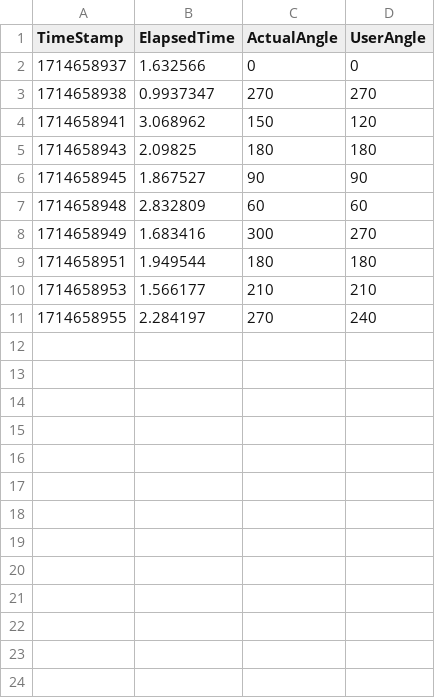
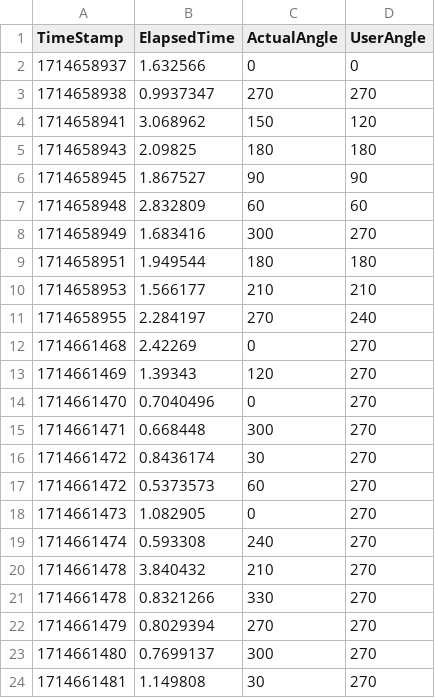
Before and after one commit to EmileJ11/XR, a CSV file: Assets/results.csv, drawn as a sheet.

Commit message:
Correct angle blinks

```diff
--- a/Assets/results.csv
+++ b/Assets/results.csv
@@ -11 +11,14 @@ TimeStamp,ElapsedTime,ActualAngle,UserAngle
 1714658955,2.284197,270,240
+1714661468,2.42269,0,270
+1714661469,1.39343,120,270
+1714661470,0.7040496,0,270
+1714661471,0.668448,300,270
+1714661472,0.8436174,30,270
+1714661472,0.5373573,60,270
+1714661473,1.082905,0,270
+1714661474,0.593308,240,270
+1714661478,3.840432,210,270
+1714661478,0.8321266,330,270
+1714661479,0.8029394,270,270
+1714661480,0.7699137,300,270
+1714661481,1.149808,30,270
```
Also changed, not shown: 2 other files.
